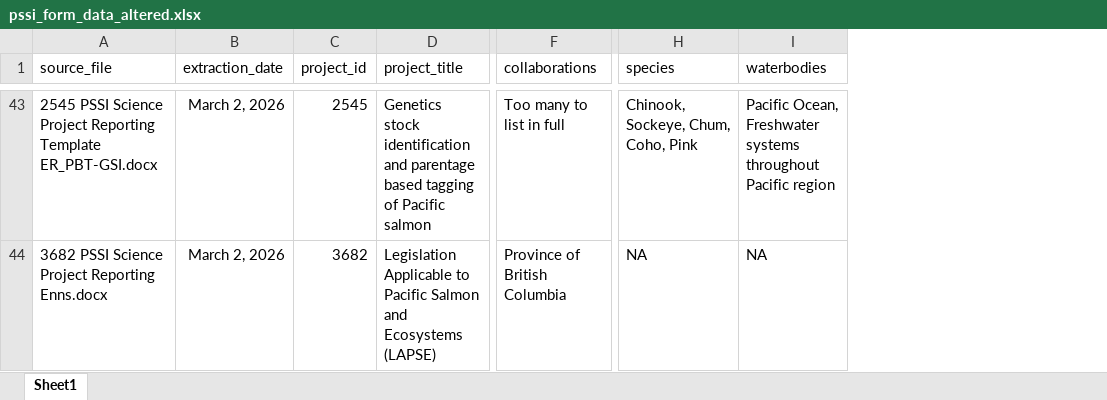
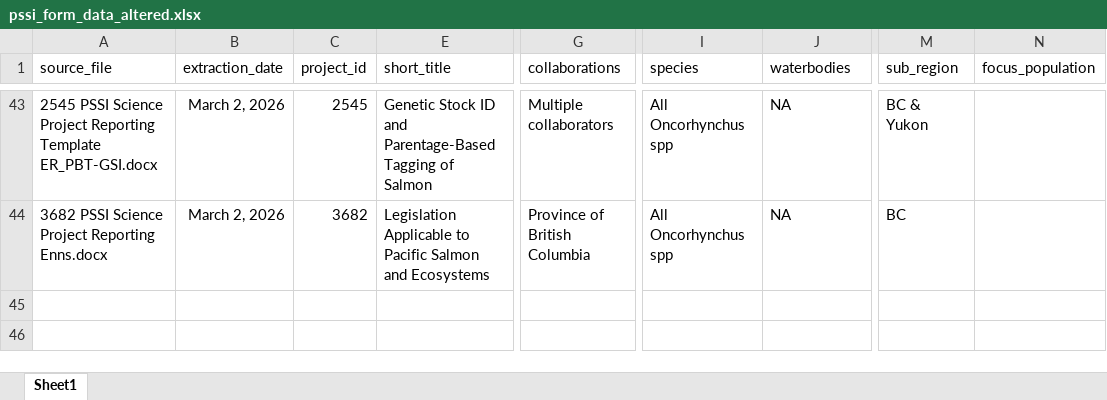
Before and after one commit to ennsjoe/PSSI-final-tech-report, an Excel workbook: data/processed/pssi_form_data_altered.xlsx, sheet Sheet1, drawn as a sheet; only a part is shown, gaps mark what is left out; values as stored, in another font and other column widths than the file's, no borders; table styles not drawn; removed rows and columns are numbered as before the commit, all else as after; the diff covers the shown part only; the diff names each change by its address in the sheet, - before the commit and + after, or states it on an @@ line.

Commit message:
project meta-data updating

```diff
--- a/data/processed/pssi_form_data_altered.xlsx (sheet Sheet1)
+++ b/data/processed/pssi_form_data_altered.xlsx (sheet Sheet1)
@@ column D (project_title) hidden, rows 43-44: Genetics stock identification and parentage based tagging of Pacific salmon | Legislation Applicable to Pacific Salmon and Ecosystems (LAPSE) @@
+column E (short_title), rows 43-44: Genetic Stock ID and Parentage-Based Tagging of Salmon | Legislation Applicable to Pacific Salmon and Ecosystems
+column M (sub_region), rows 43-44: BC & Yukon | BC
+column N (focus_population), empty
-G43 (collaborations): Too many to list in full
+G43 (collaborations): Multiple collaborators
-I43 (species): Chinook, Sockeye, Chum, Coho, Pink
+I43 (species): All Oncorhynchus spp
-J43 (waterbodies): Pacific Ocean, Freshwater systems throughout Pacific region
+J43 (waterbodies): NA
-I44 (species): NA
+I44 (species): All Oncorhynchus spp
```
Also changed, not shown: 57 edited cells elsewhere in this sheet, 4 other files.
